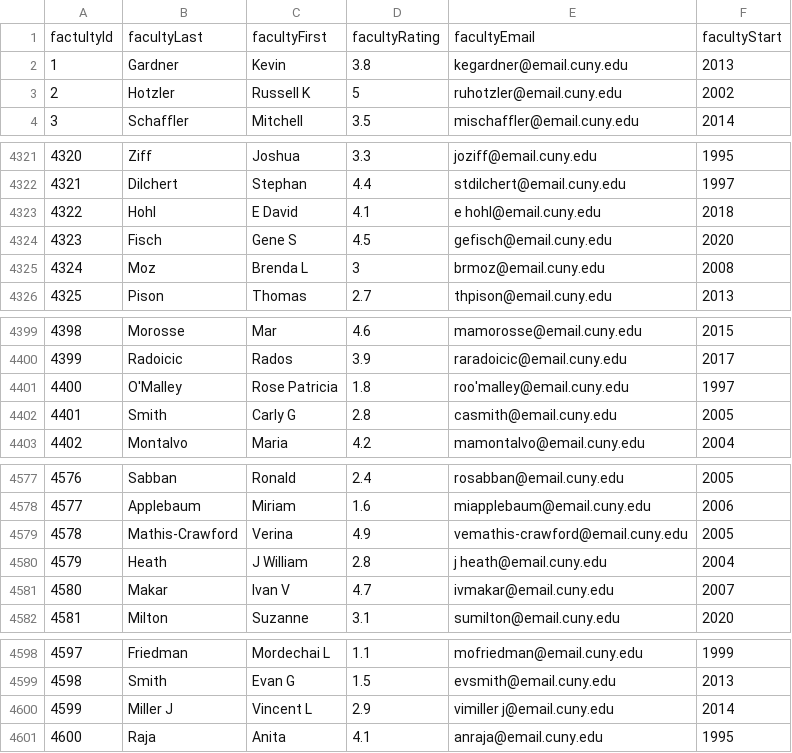
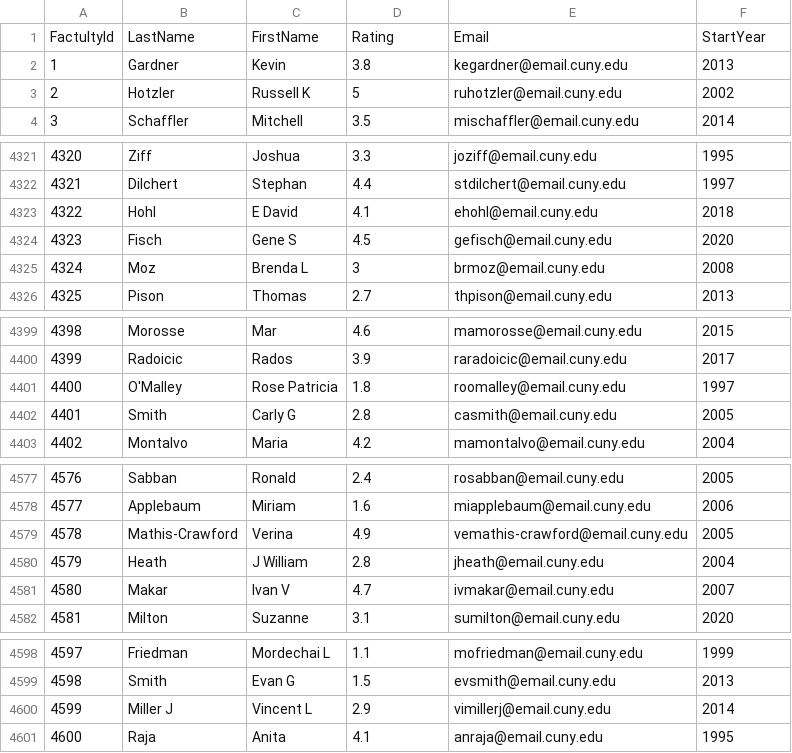
Before and after one commit to nursimadonuk/CUNY_HUB_Project, a CSV file: data/faculty.csv, drawn as a sheet; only a part is shown, gaps mark what is left out.

Commit message:
renamed files and columns to be consistent

```diff
--- a/data/faculty.csv
+++ b/data/faculty.csv
@@ -1,2 +1,2 @@
-factultyId,facultyLast,facultyFirst,facultyRating,facultyEmail,facultyStart
+FactultyId,LastName,FirstName,Rating,Email,StartYear
 1,Gardner,Kevin,3.8,kegardner@email.cuny.edu,2013
@@ -4322,3 +4322,3 @@ factultyId,facultyLast,facultyFirst,facultyRating,facultyEmail,facultyStart
 4321,Dilchert,Stephan,4.4,stdilchert@email.cuny.edu,1997
-4322,Hohl,E David,4.1,e hohl@email.cuny.edu,2018
+4322,Hohl,E David,4.1,ehohl@email.cuny.edu,2018
 4323,Fisch,Gene S,4.5,gefisch@email.cuny.edu,2020
@@ -4400,3 +4400,3 @@ factultyId,facultyLast,facultyFirst,facultyRating,facultyEmail,facultyStart
 4399,Radoicic,Rados,3.9,raradoicic@email.cuny.edu,2017
-4400,O'Malley,Rose Patricia,1.8,roo'malley@email.cuny.edu,1997
+4400,O'Malley,Rose Patricia,1.8,roomalley@email.cuny.edu,1997
 4401,Smith,Carly G,2.8,casmith@email.cuny.edu,2005
@@ -4579,3 +4579,3 @@ factultyId,facultyLast,facultyFirst,facultyRating,facultyEmail,facultyStart
 4578,Mathis-Crawford,Verina,4.9,vemathis-crawford@email.cuny.edu,2005
-4579,Heath,J William,2.8,j heath@email.cuny.edu,2004
+4579,Heath,J William,2.8,jheath@email.cuny.edu,2004
 4580,Makar,Ivan V,4.7,ivmakar@email.cuny.edu,2007
@@ -4599,3 +4599,3 @@ factultyId,facultyLast,facultyFirst,facultyRating,facultyEmail,facultyStart
 4598,Smith,Evan G,1.5,evsmith@email.cuny.edu,2013
-4599,Miller J,Vincent L,2.9,vimiller j@email.cuny.edu,2014
+4599,Miller J,Vincent L,2.9,vimillerj@email.cuny.edu,2014
 4600,Raja,Anita,4.1,anraja@email.cuny.edu,1995
```
Also changed, not shown: data/contact.csv, data/courses.csv, 12 other files.
